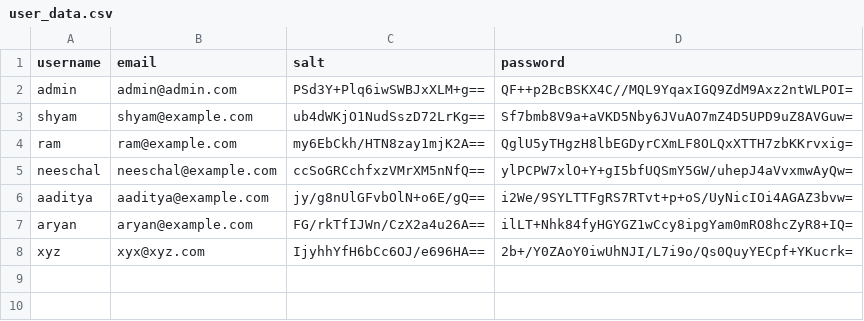
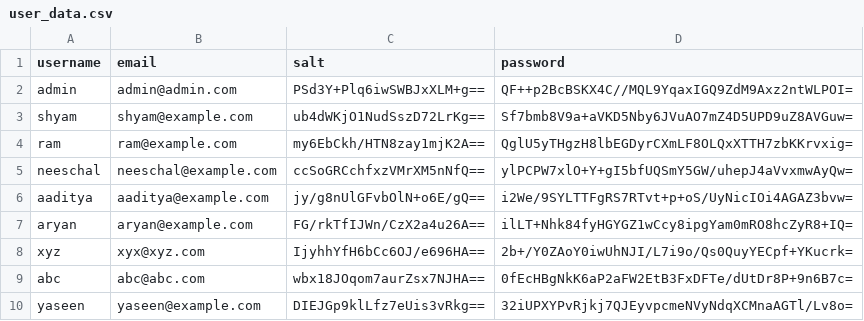
Before and after one commit to prasanga14/student-management-system, a CSV file: user_data.csv, drawn as a sheet; the diff names each change by its address in the sheet, - before the commit and + after, or states it on an @@ line.

```diff
--- a/user_data.csv
+++ b/user_data.csv
+row 9: abc | abc@abc.com | wbx18JOqom7aurZsx7NJHA== | 0fEcHBgNkK6aP2aFW2EtB3FxDFTe/dUtDr8P+9n6B7c=
+row 10: yaseen | yaseen@example.com | DIEJGp9klLfz7eUis3vRkg== | 32iUPXYPvRjkj7QJEyvpcmeNVyNdqXCMnaAGTl/Lv8o=
```
Also changed, not shown: student_reports.csv, students.csv, 8 other files.
